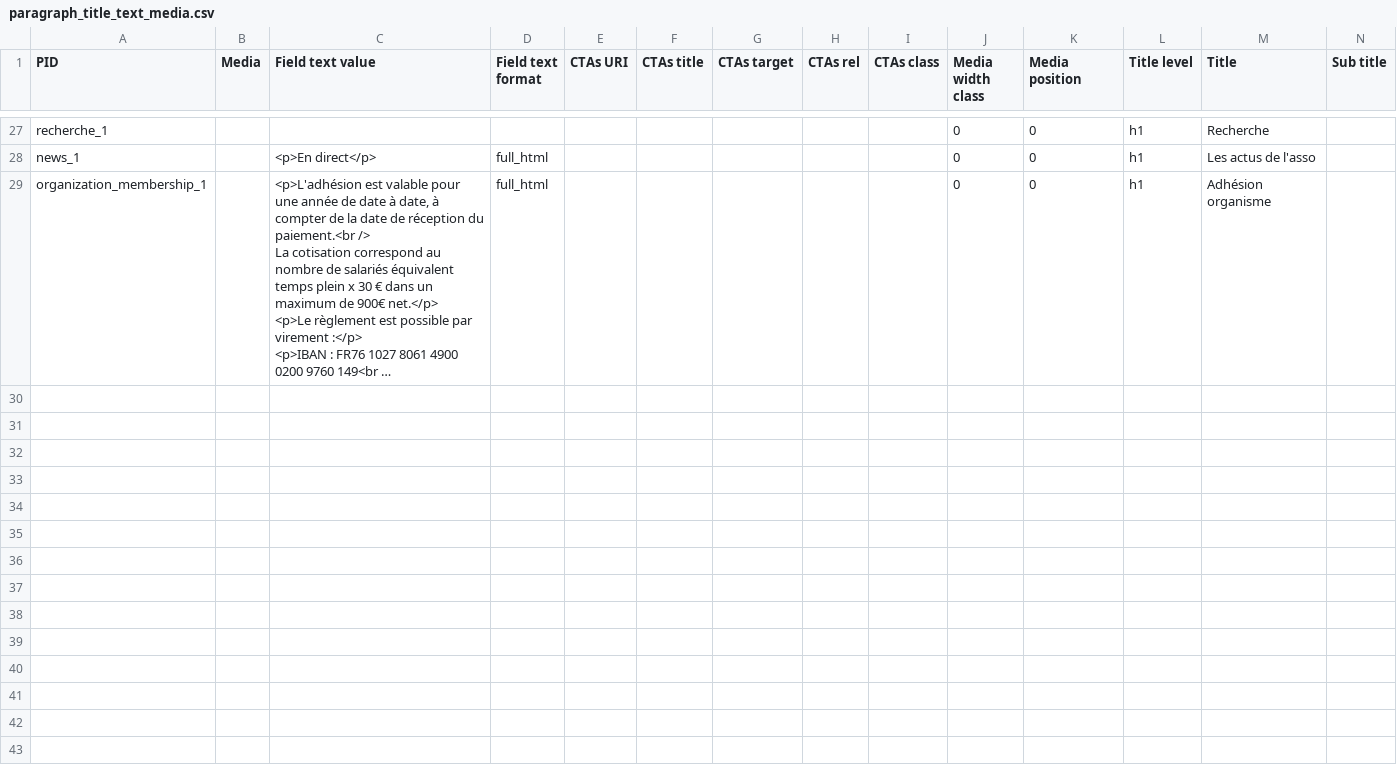
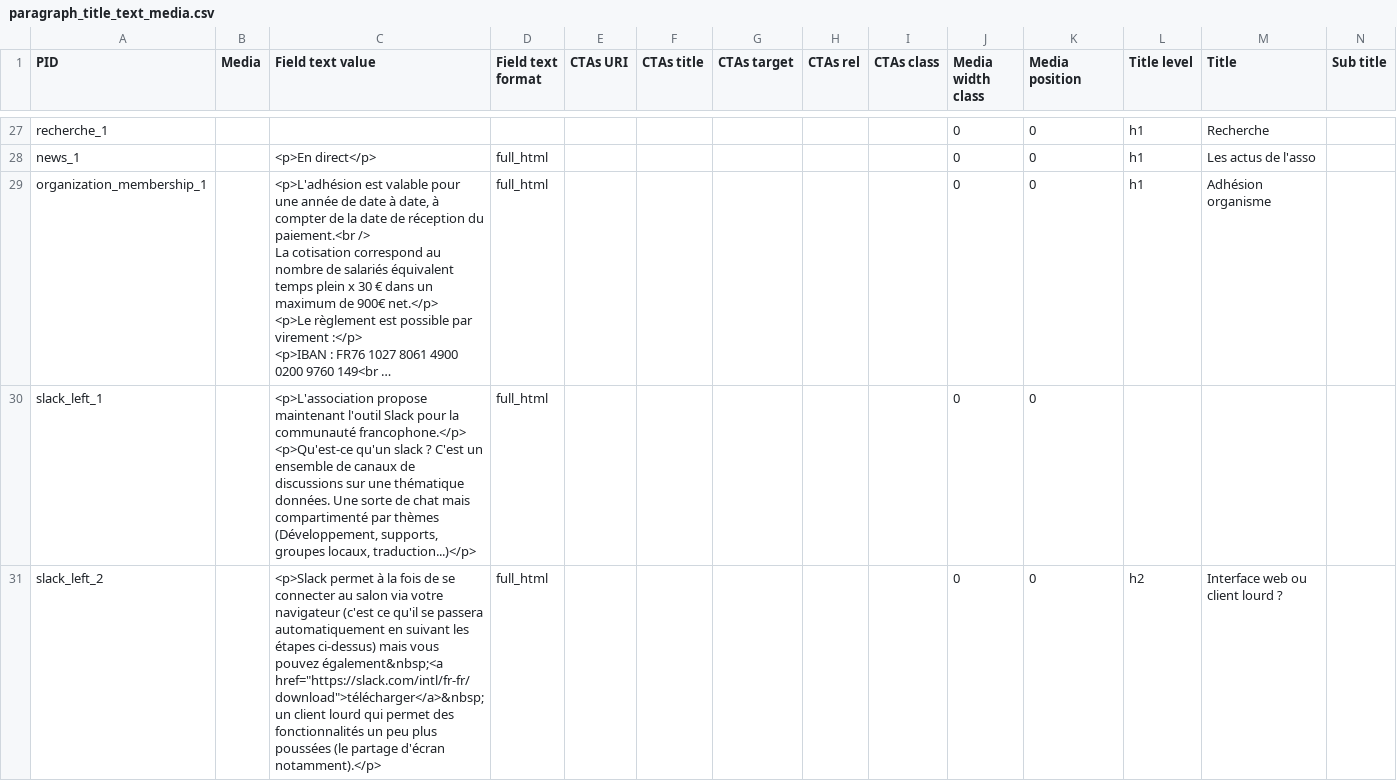
Before and after one commit to Drupal-FR/site-drupalfr, a CSV file: www/modules/custom/drupalfr_migrate/migrations/data/paragraph_title_text_media.csv, drawn as a sheet; only a part is shown, gaps mark what is left out; long unchanged cells end in …; rows hold the shown columns only; ↵ is a line break in a cell; the diff covers the shown part only; the diff names each change by its address in the sheet, - before the commit and + after, or states it on an @@ line.

Commit message:
Issue #232: create the /slack page.

```diff
--- a/www/modules/custom/drupalfr_migrate/migrations/data/paragraph_title_text_media.csv
+++ b/www/modules/custom/drupalfr_migrate/migrations/data/paragraph_title_text_media.csv
+row 30: slack_left_1 |  | <p>L'association propose maintenant l'outil Slack pour la communauté francophone.</p> ↵ <p>Qu'est-ce qu'un slack ? C'est un ensemble de canaux de discussions sur une thématique données. Une sorte de chat mais compartimenté par thèmes (Développement, supports, groupes locaux, traduction...)</p> | full_html |  |  |  |  |  | 0 | 0
+row 31: slack_left_2 |  | <p>Slack permet à la fois de se connecter au salon via votre navigateur (c'est ce qu'il se passera automatiquement en suivant les étapes ci-dessus) mais vous pouvez également&nbsp;<a href="https://slack.com/intl/fr-fr/download">télécharger</a>&nbsp;un client lourd qui permet des fonctionnalités un peu plus poussées (le partage d'écran notamment).</p> | full_html |  |  |  |  |  | 0 | 0 | h2 | Interface web ou client lourd ?
```
Also changed, not shown: 2 added rows elsewhere in this file, www/modules/custom/drupalfr_migrate/migrations/data/page.csv, www/modules/custom/drupalfr_migrate/migrations/data/paragraph_layout_twocol.csv.
